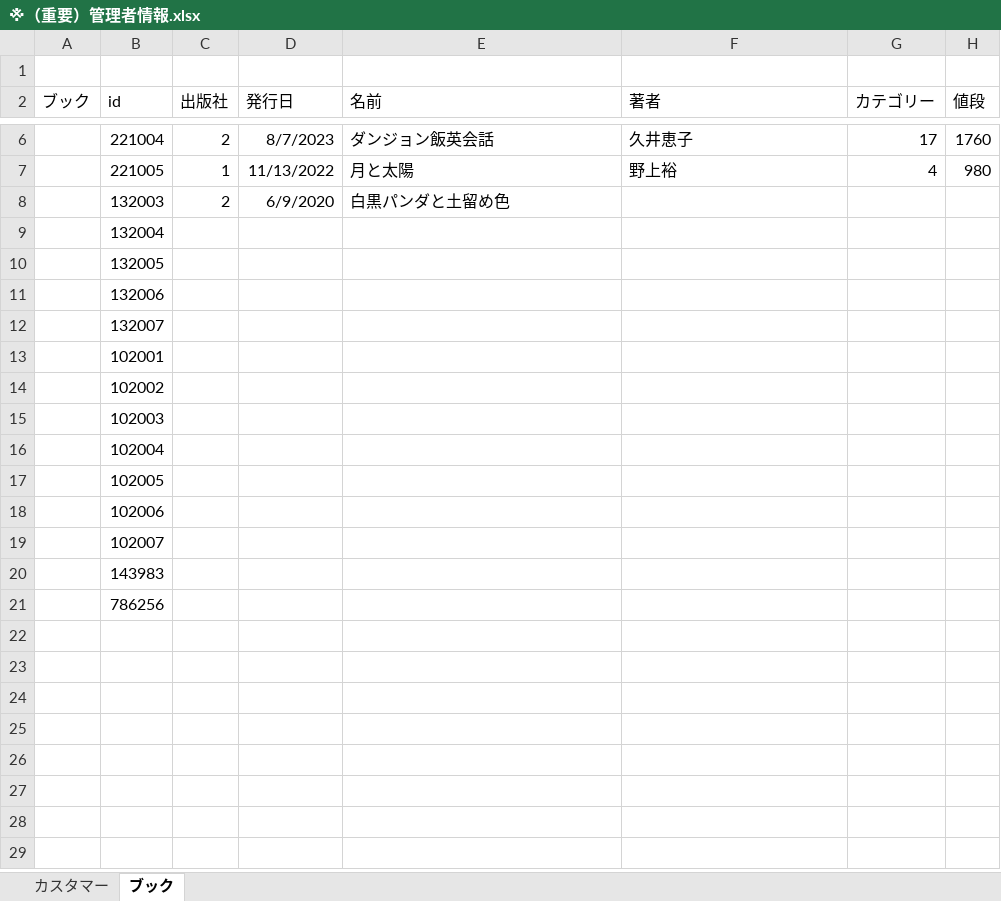
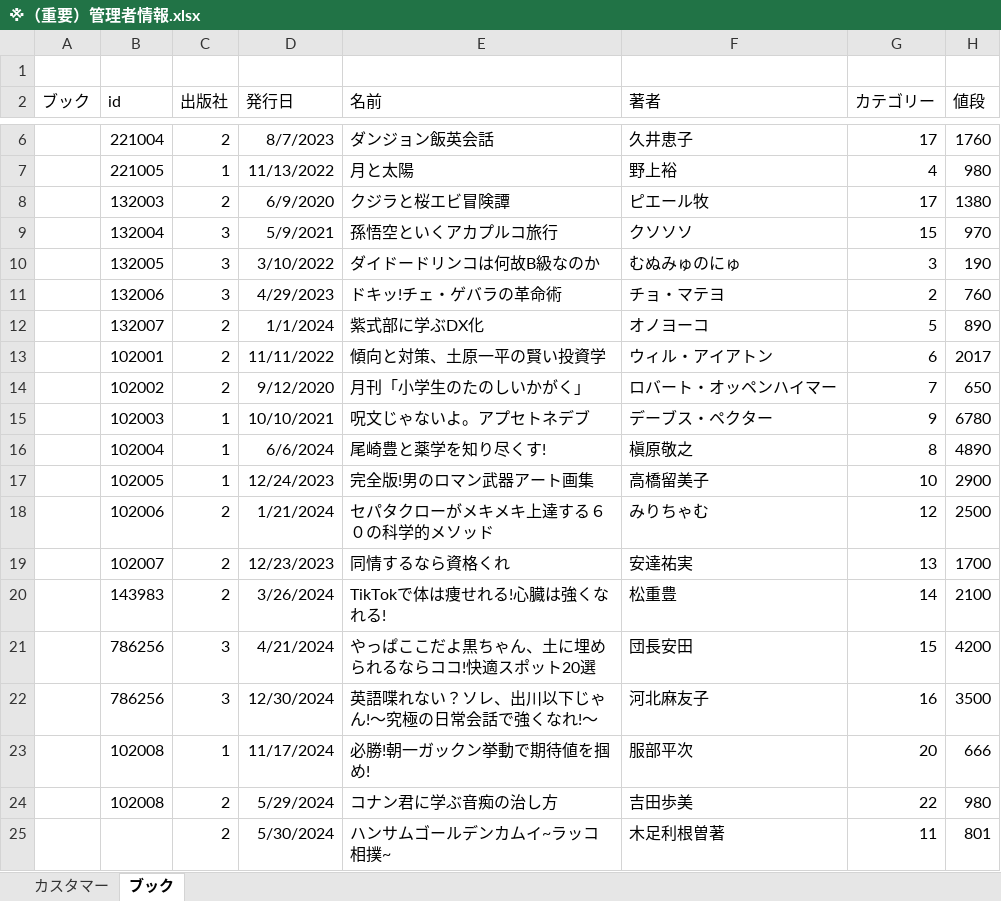
Before and after one commit to ivy239007/PG-, an Excel workbook: データベース/※（重要）管理者情報.xlsx, sheet ブック, drawn as a sheet; only a part is shown, gaps mark what is left out; values as stored, in another font and other column widths than the file's, no borders; removed rows and columns are numbered as before the commit, all else as after; the diff names each change by its address in the sheet, - before the commit and + after, or states it on an @@ line.

Commit message:
書籍入荷いました。鹿島

```diff
--- a/データベース/※（重要）管理者情報.xlsx (sheet ブック)
+++ b/データベース/※（重要）管理者情報.xlsx (sheet ブック)
-row 8:  | 132003 | 2 | 6/9/2020 | 白黒パンダと土留め色
-row 9:  | 132004
-row 10:  | 132005
-row 11:  | 132006
-row 12:  | 132007
-row 13:  | 102001
-row 14:  | 102002
-row 15:  | 102003
-row 16:  | 102004
-row 17:  | 102005
-row 18:  | 102006
-row 19:  | 102007
-row 20:  | 143983
-row 21:  | 786256
+row 8:  | 132003 | 2 | 6/9/2020 | クジラと桜エビ冒険譚 | ピエール牧 | 17 | 1380
+row 9:  | 132004 | 3 | 5/9/2021 | 孫悟空といくアカプルコ旅行 | クソソソ | 15 | 970
+row 10:  | 132005 | 3 | 3/10/2022 | ダイドードリンコは何故B級なのか | むぬみゅのにゅ | 3 | 190
+row 11:  | 132006 | 3 | 4/29/2023 | ドキッ!チェ・ゲバラの革命術 | チョ・マテヨ | 2 | 760
+row 12:  | 132007 | 2 | 1/1/2024 | 紫式部に学ぶDX化 | オノヨーコ | 5 | 890
+row 13:  | 102001 | 2 | 11/11/2022 | 傾向と対策、土原一平の賢い投資学 | ウィル・アイアトン | 6 | 2017
+row 14:  | 102002 | 2 | 9/12/2020 | 月刊「小学生のたのしいかがく」 | ロバート・オッペンハイマー | 7 | 650
+row 15:  | 102003 | 1 | 10/10/2021 | 呪文じゃないよ。アプセトネデブ | デーブス・ペクター | 9 | 6780
+row 16:  | 102004 | 1 | 6/6/2024 | 尾崎豊と薬学を知り尽くす! | 槇原敬之 | 8 | 4890
+row 17:  | 102005 | 1 | 12/24/2023 | 完全版!男のロマン武器アート画集 | 高橋留美子 | 10 | 2900
+row 18:  | 102006 | 2 | 1/21/2024 | セパタクローがメキメキ上達する６０の科学的メソッド | みりちゃむ | 12 | 2500
+row 19:  | 102007 | 2 | 12/23/2023 | 同情するなら資格くれ | 安達祐実 | 13 | 1700
+row 20:  | 143983 | 2 | 3/26/2024 | TikTokで体は痩せれる!心臓は強くなれる! | 松重豊 | 14 | 2100
+row 21:  | 786256 | 3 | 4/21/2024 | やっぱここだよ黒ちゃん、土に埋められるならココ!快適スポット20選 | 団長安田 | 15 | 4200
+row 22:  | 786256 | 3 | 12/30/2024 | 英語喋れない？ソレ、出川以下じゃん!～究極の日常会話で強くなれ!～ | 河北麻友子 | 16 | 3500
+row 23:  | 102008 | 1 | 11/17/2024 | 必勝!朝一ガックン挙動で期待値を掴め! | 服部平次 | 20 | 666
+row 24:  | 102008 | 2 | 5/29/2024 | コナン君に学ぶ音痴の治し方 | 吉田歩美 | 22 | 980
+row 25:  |  | 2 | 5/30/2024 | ハンサムゴールデンカムイ~ラッコ相撲~ | 木足利根曽著 | 11 | 801
```
